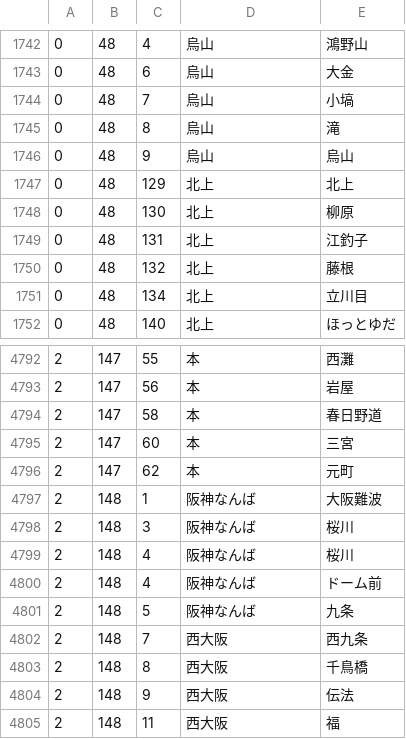
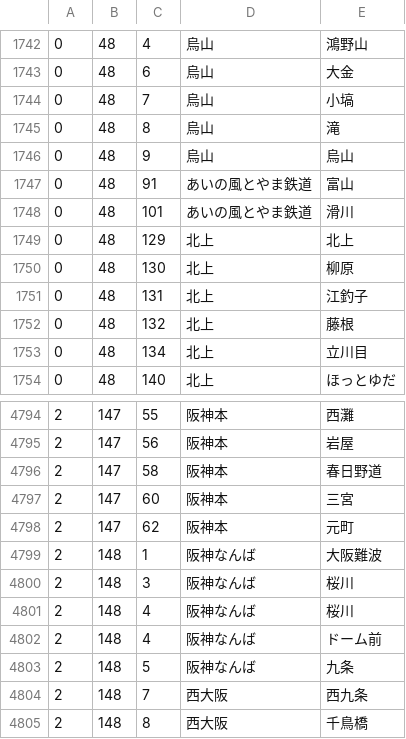
Before and after one commit to toyowata/csv2bin, a CSV file: sc_utf8.csv, drawn as a sheet; only a part is shown, gaps mark what is left out; the shorter side is filled out with more unchanged rows; the diff covers the shown part only.

```diff
--- a/sc_utf8.csv
+++ b/sc_utf8.csv
@@ -1746,2 +1746,4 @@
 0,48,9,烏山,烏山,
+0,48,91,あいの風とやま鉄道,富山
+0,48,101,あいの風とやま鉄道,滑川
 0,48,129,北上,北上,
@@ -4792,6 +4794,6 @@
-2,147,55,本,西灘,
-2,147,56,本,岩屋,
-2,147,58,本,春日野道,
-2,147,60,本,三宮,
-2,147,62,本,元町,
+2,147,55,阪神本,西灘,
+2,147,56,阪神本,岩屋,
+2,147,58,阪神本,春日野道,
+2,147,60,阪神本,三宮,
+2,147,62,阪神本,元町,
 2,148,1,阪神なんば,大阪難波,
```
Also changed, not shown: 28 edited cells elsewhere in this file, 1 other file.
